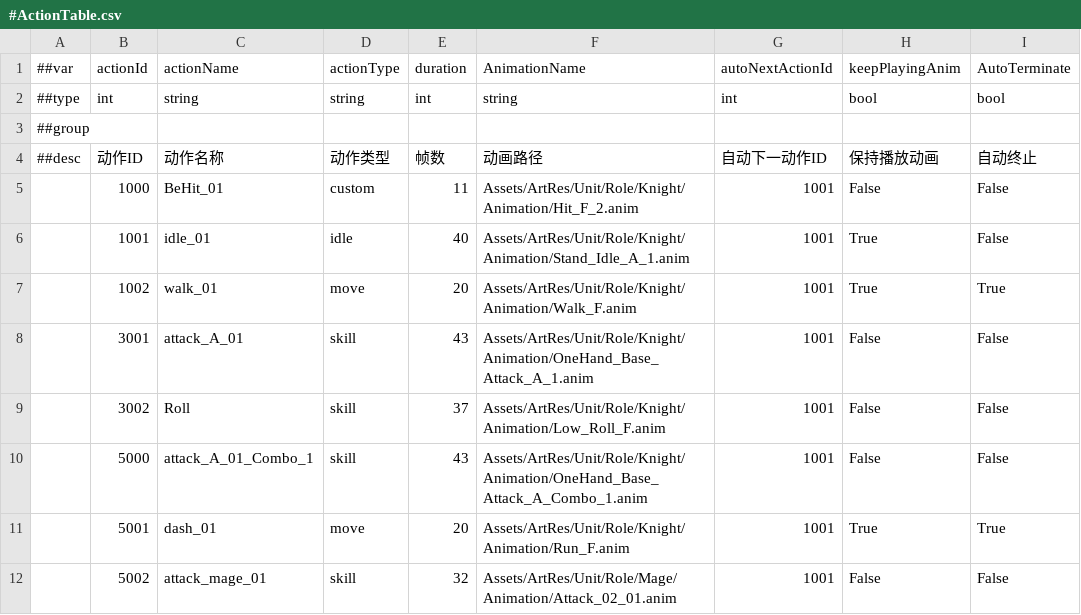
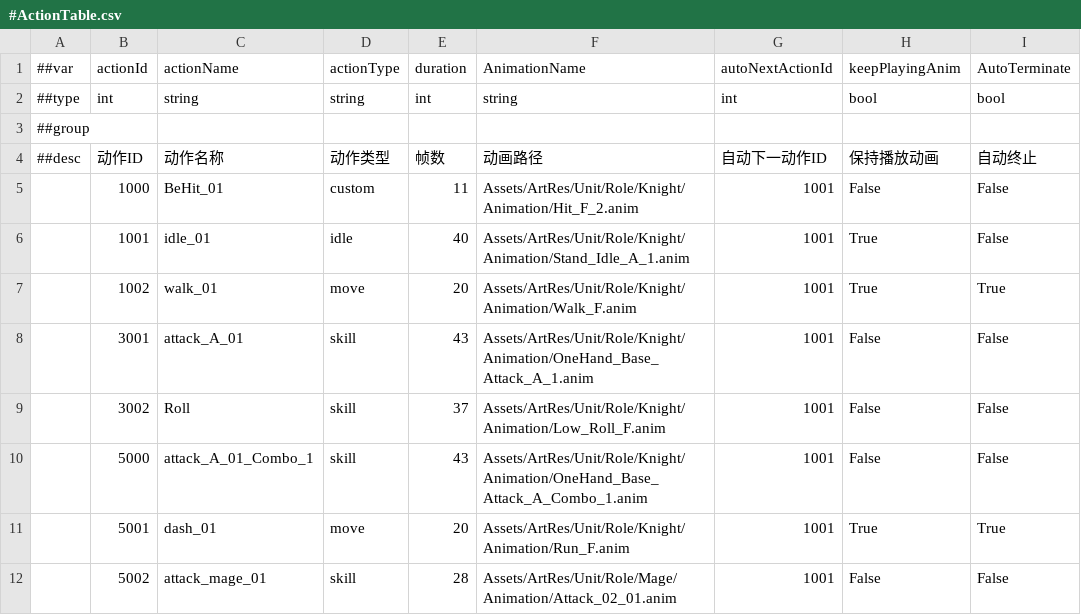
Before and after one commit to CeeLav/Astrum, a CSV file: AstrumConfig/Tables/Datas/Entity/#ActionTable.csv, drawn as a sheet; only a part is shown; the diff names each change by its address in the sheet, - before the commit and + after, or states it on an @@ line.

```diff
--- a/AstrumConfig/Tables/Datas/Entity/#ActionTable.csv
+++ b/AstrumConfig/Tables/Datas/Entity/#ActionTable.csv
-E12 (duration): 32
+E12 (duration): 28
```
Also changed, not shown: 6 other files.
